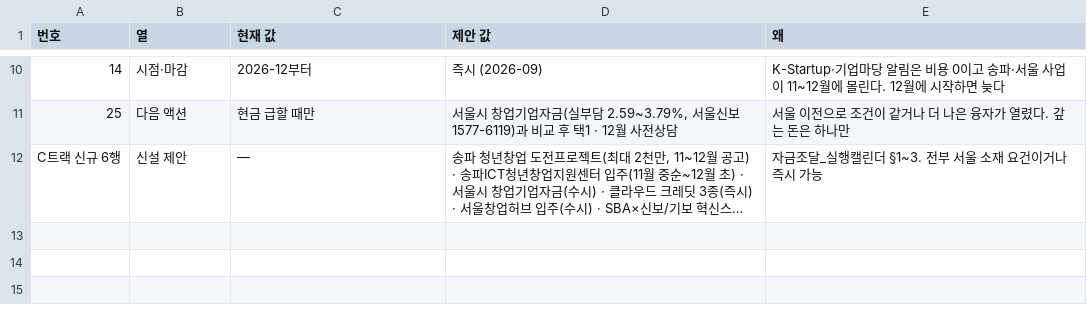
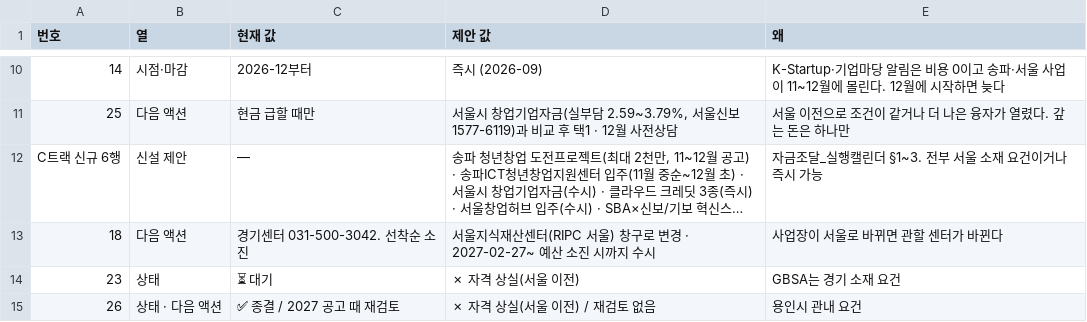
Before and after one commit to cksanswh-blip/jorrard, a TSV file: roadmap/2026-09-20_총책임자전용_기존행_갱신제안.tsv, drawn as a sheet; only a part is shown, gaps mark what is left out; long unchanged cells end in …; the diff names each change by its address in the sheet, - before the commit and + after, or states it on an @@ line.

```diff
--- a/roadmap/2026-09-20_총책임자전용_기존행_갱신제안.tsv
+++ b/roadmap/2026-09-20_총책임자전용_기존행_갱신제안.tsv
+row 13: 18 | 다음 액션 | 경기센터 031-500-3042. 선착순 소진 | 서울지식재산센터(RIPC 서울) 창구로 변경 · 2027-02-27~ 예산 소진 시까지 수시 | 사업장이 서울로 바뀌면 관할 센터가 바뀐다
+row 14: 23 | 상태 | ⏳ 대기 | ✗ 자격 상실(서울 이전) | GBSA는 경기 소재 요건
+row 15: 26 | 상태 · 다음 액션 | ✅ 종결 / 2027 공고 때 재검토 | ✗ 자격 상실(서울 이전) / 재검토 없음 | 용인시 관내 요건
```
Also changed, not shown: 2 other files.
